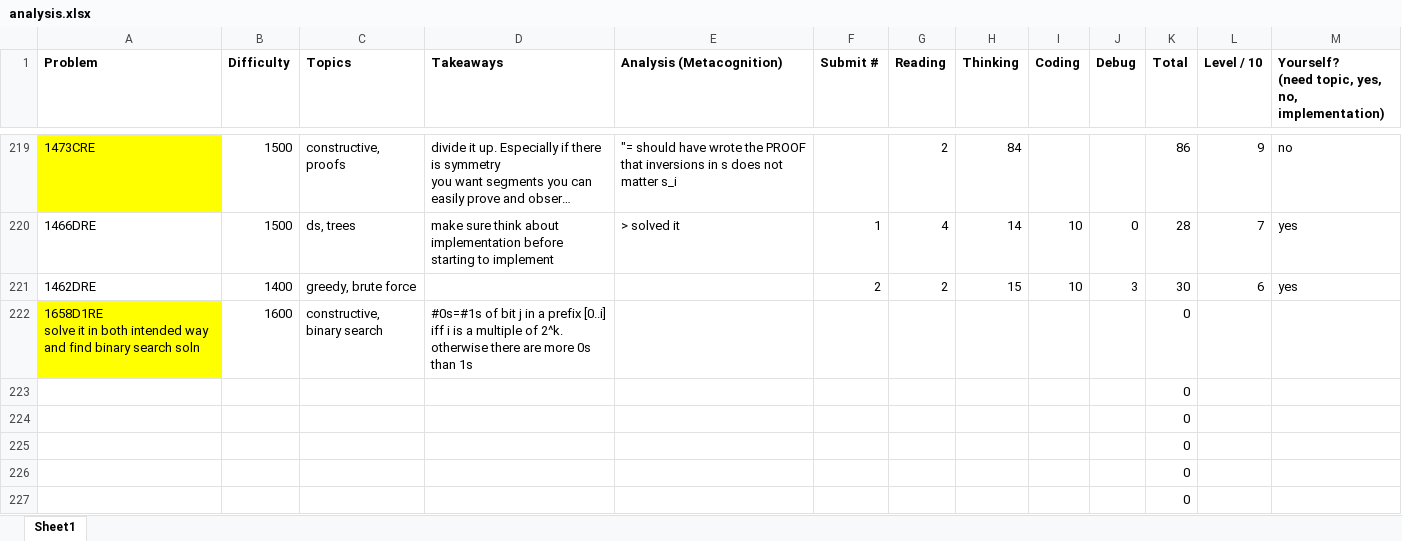
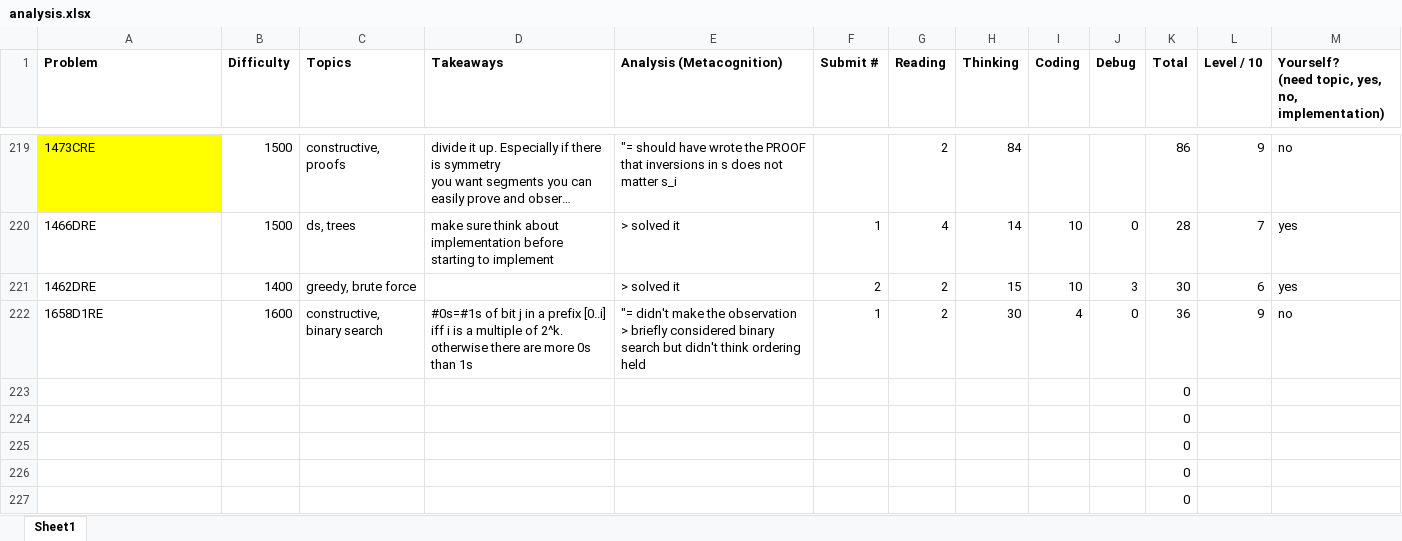
Before and after one commit to tfg1434/cp, an Excel workbook: analysis.xlsx, sheet Sheet1, drawn as a sheet; only a part is shown, gaps mark what is left out; long unchanged cells end in …; values as stored, in another font and other column widths than the file's, no borders; conditional formats not drawn; removed rows and columns are numbered as before the commit, all else as after; ↵ is a line break in a cell; the diff names each change by its address in the sheet, - before the commit and + after, or states it on an @@ line.

```diff
--- a/analysis.xlsx (sheet Sheet1)
+++ b/analysis.xlsx (sheet Sheet1)
-E221 (Analysis (Metacognition)): (empty)
+E221 (Analysis (Metacognition)): > solved it
-row 222: 1658D1RE ↵ solve it in both intended way and find binary search soln | 1600 | constructive, binary search | #0s=#1s of bit j in a prefix [0..i] iff i is a multiple of 2^k. otherwise there are more 0s than 1s |  |  |  |  |  |  | 0
+row 222: 1658D1RE | 1600 | constructive, binary search | #0s=#1s of bit j in a prefix [0..i] iff i is a multiple of 2^k. otherwise there are more 0s than 1s | "= didn't make the observation ↵ > briefly considered binary search but didn't think ordering held | 1 | 2 | 30 | 4 | 0 | 36 | 9 | no
```
Also changed, not shown: 1 other file.
